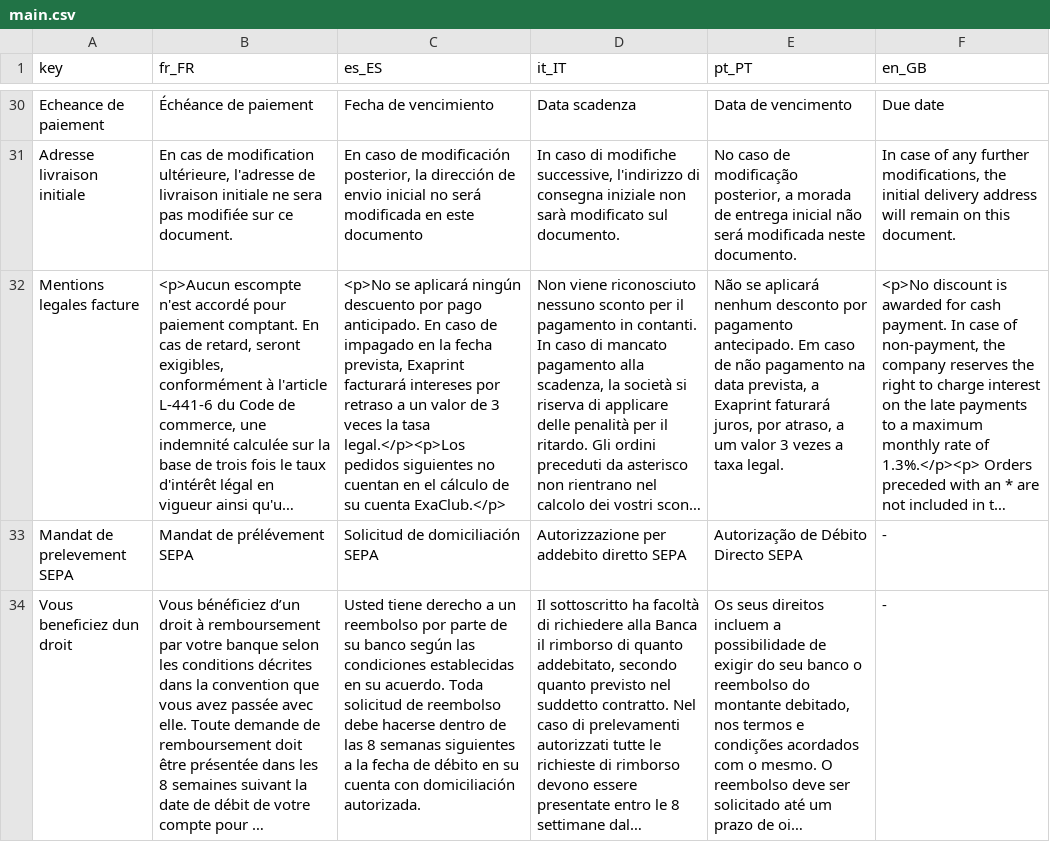
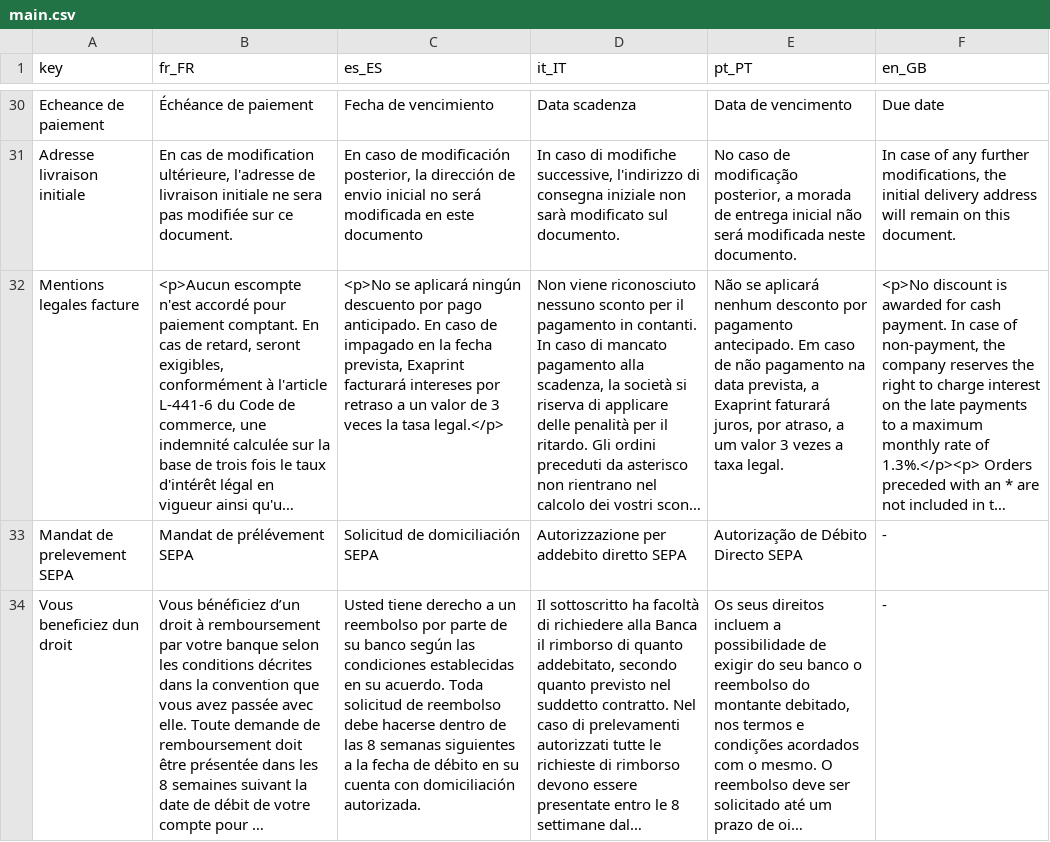
Before and after one commit to gitter-badger/genpdf, a CSV file: locale/main.csv, drawn as a sheet; only a part is shown, gaps mark what is left out; long unchanged cells end in …; the diff names each change by its address in the sheet, - before the commit and + after, or states it on an @@ line.

Commit message:
correction(traductions): retrait d'une phrase ES

```diff
--- a/locale/main.csv
+++ b/locale/main.csv
-C32 (es_ES): …la tasa legal.</p><p>Los pedidos siguientes no cuentan en el cálculo de su cuenta ExaClub.</p>
+C32 (es_ES): …la tasa legal.</p>
```
